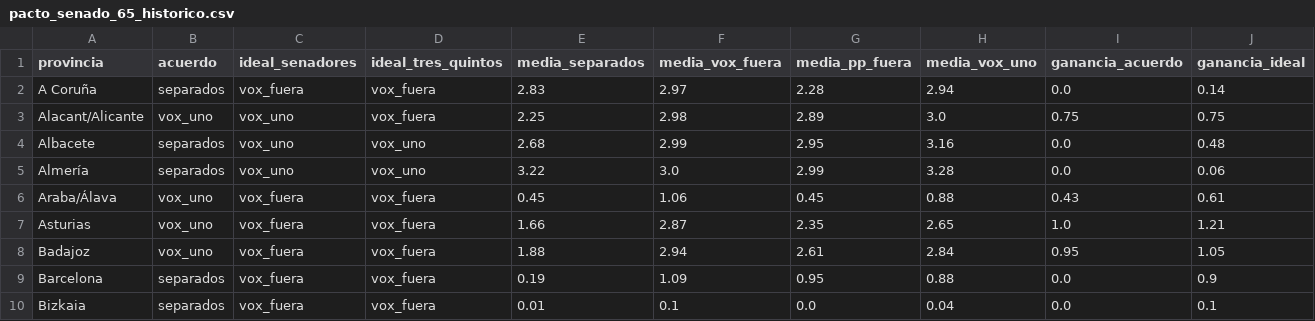
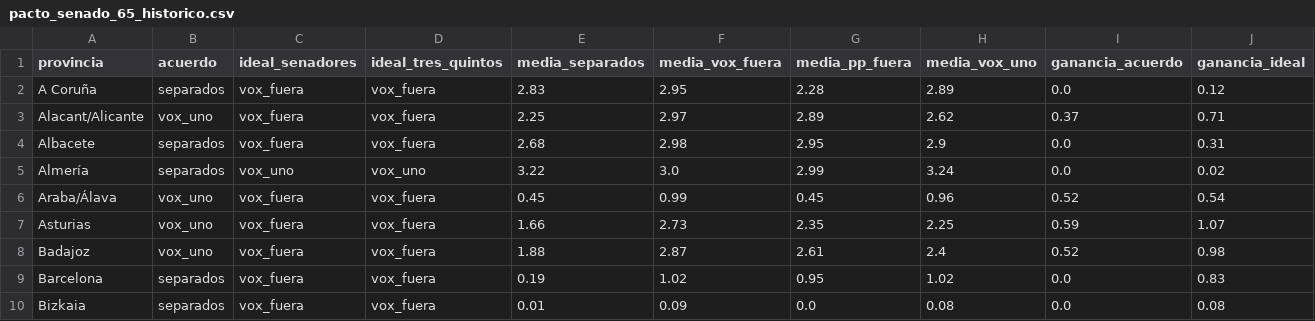
Before and after one commit to albertlra02/Modelo-29N, a CSV file: resultados/analisis/pacto_senado_65_historico.csv, drawn as a sheet; only a part is shown; the diff covers the shown part only.

```diff
--- a/resultados/analisis/pacto_senado_65_historico.csv
+++ b/resultados/analisis/pacto_senado_65_historico.csv
@@ -1,10 +1,10 @@
 provincia,acuerdo,ideal_senadores,ideal_tres_quintos,media_separados,media_vox_fuera,media_pp_fuera,media_vox_uno,ganancia_acuerdo,ganancia_ideal
-A Coruña,separados,vox_fuera,vox_fuera,2.83,2.97,2.28,2.94,0.0,0.14
-Alacant/Alicante,vox_uno,vox_uno,vox_fuera,2.25,2.98,2.89,3.0,0.75,0.75
-Albacete,separados,vox_uno,vox_uno,2.68,2.99,2.95,3.16,0.0,0.48
-Almería,separados,vox_uno,vox_uno,3.22,3.0,2.99,3.28,0.0,0.06
-Araba/Álava,vox_uno,vox_fuera,vox_fuera,0.45,1.06,0.45,0.88,0.43,0.61
-Asturias,vox_uno,vox_fuera,vox_fuera,1.66,2.87,2.35,2.65,1.0,1.21
-Badajoz,vox_uno,vox_fuera,vox_fuera,1.88,2.94,2.61,2.84,0.95,1.05
-Barcelona,separados,vox_fuera,vox_fuera,0.19,1.09,0.95,0.88,0.0,0.9
-Bizkaia,separados,vox_fuera,vox_fuera,0.01,0.1,0.0,0.04,0.0,0.1
+A Coruña,separados,vox_fuera,vox_fuera,2.83,2.95,2.28,2.89,0.0,0.12
+Alacant/Alicante,vox_uno,vox_fuera,vox_fuera,2.25,2.97,2.89,2.62,0.37,0.71
+Albacete,separados,vox_fuera,vox_fuera,2.68,2.98,2.95,2.9,0.0,0.31
+Almería,separados,vox_uno,vox_uno,3.22,3.0,2.99,3.24,0.0,0.02
+Araba/Álava,vox_uno,vox_fuera,vox_fuera,0.45,0.99,0.45,0.96,0.52,0.54
+Asturias,vox_uno,vox_fuera,vox_fuera,1.66,2.73,2.35,2.25,0.59,1.07
+Badajoz,vox_uno,vox_fuera,vox_fuera,1.88,2.87,2.61,2.4,0.52,0.98
+Barcelona,separados,vox_fuera,vox_fuera,0.19,1.02,0.95,1.02,0.0,0.83
+Bizkaia,separados,vox_fuera,vox_fuera,0.01,0.09,0.0,0.08,0.0,0.08
```
Also changed, not shown: 131 edited cells elsewhere in this file, 6 other files.
